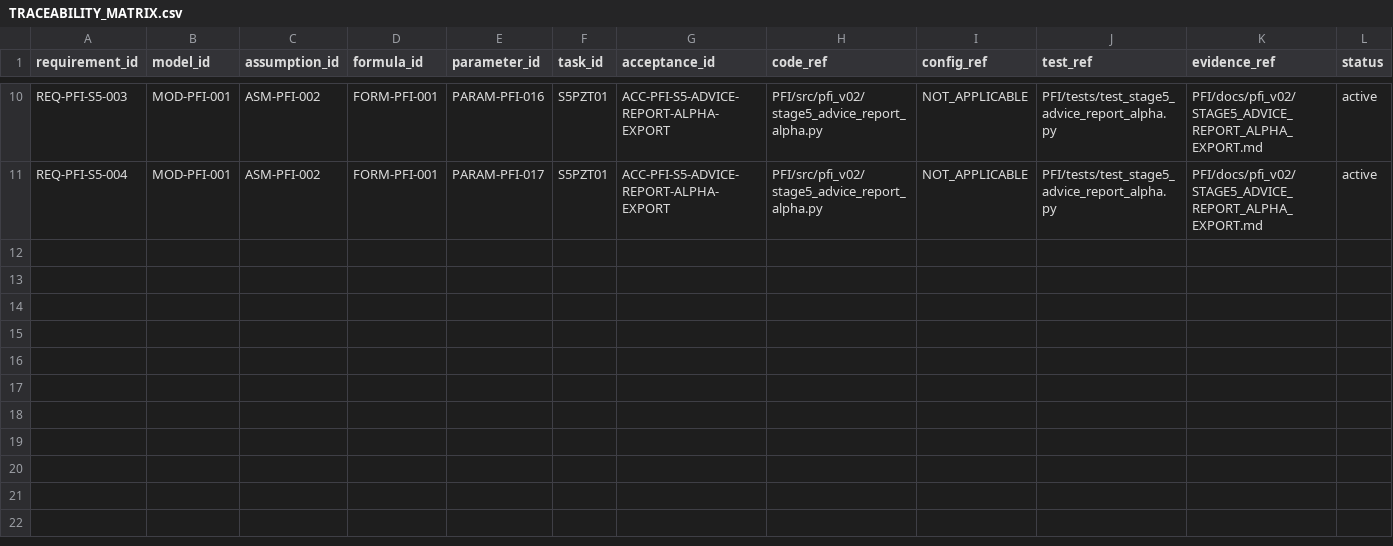
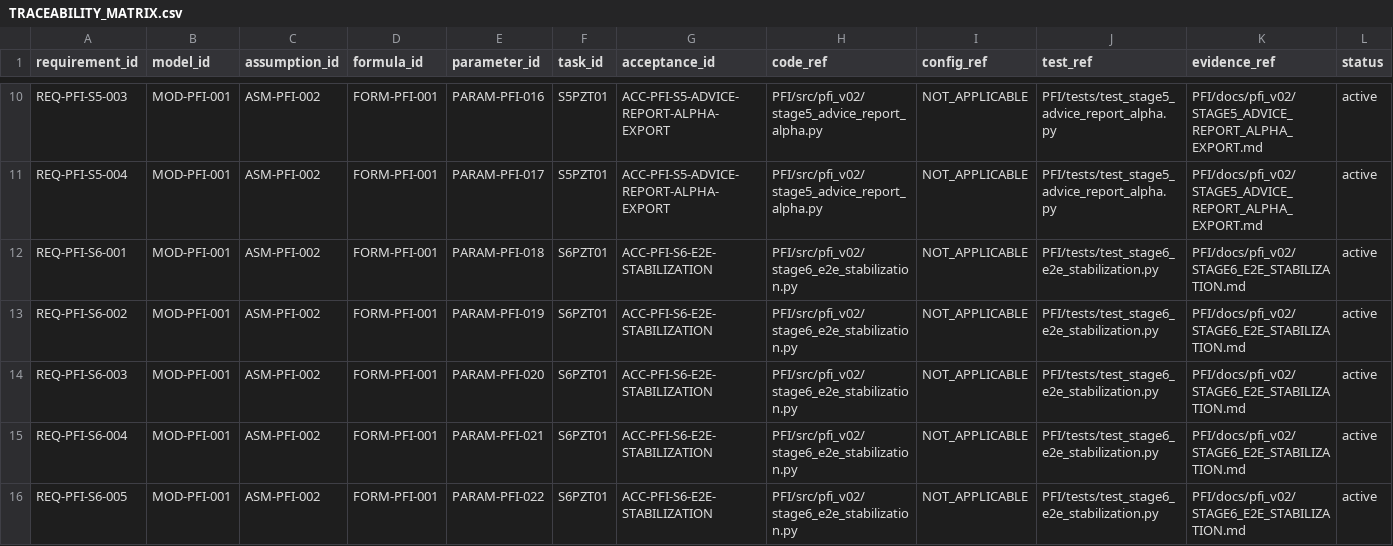
Before and after one commit to LinzeColin/MetaDatabase, a CSV file: PFI/docs/governance/TRACEABILITY_MATRIX.csv, drawn as a sheet; only a part is shown, gaps mark what is left out; the diff names each change by its address in the sheet, - before the commit and + after, or states it on an @@ line.

```diff
--- a/PFI/docs/governance/TRACEABILITY_MATRIX.csv
+++ b/PFI/docs/governance/TRACEABILITY_MATRIX.csv
+row 12: REQ-PFI-S6-001 | MOD-PFI-001 | ASM-PFI-002 | FORM-PFI-001 | PARAM-PFI-018 | S6PZT01 | ACC-PFI-S6-E2E-STABILIZATION | PFI/src/pfi_v02/stage6_e2e_stabilization.py | NOT_APPLICABLE | PFI/tests/test_stage6_e2e_stabilization.py | PFI/docs/pfi_v02/STAGE6_E2E_STABILIZATION.md | active
+row 13: REQ-PFI-S6-002 | MOD-PFI-001 | ASM-PFI-002 | FORM-PFI-001 | PARAM-PFI-019 | S6PZT01 | ACC-PFI-S6-E2E-STABILIZATION | PFI/src/pfi_v02/stage6_e2e_stabilization.py | NOT_APPLICABLE | PFI/tests/test_stage6_e2e_stabilization.py | PFI/docs/pfi_v02/STAGE6_E2E_STABILIZATION.md | active
+row 14: REQ-PFI-S6-003 | MOD-PFI-001 | ASM-PFI-002 | FORM-PFI-001 | PARAM-PFI-020 | S6PZT01 | ACC-PFI-S6-E2E-STABILIZATION | PFI/src/pfi_v02/stage6_e2e_stabilization.py | NOT_APPLICABLE | PFI/tests/test_stage6_e2e_stabilization.py | PFI/docs/pfi_v02/STAGE6_E2E_STABILIZATION.md | active
+row 15: REQ-PFI-S6-004 | MOD-PFI-001 | ASM-PFI-002 | FORM-PFI-001 | PARAM-PFI-021 | S6PZT01 | ACC-PFI-S6-E2E-STABILIZATION | PFI/src/pfi_v02/stage6_e2e_stabilization.py | NOT_APPLICABLE | PFI/tests/test_stage6_e2e_stabilization.py | PFI/docs/pfi_v02/STAGE6_E2E_STABILIZATION.md | active
+row 16: REQ-PFI-S6-005 | MOD-PFI-001 | ASM-PFI-002 | FORM-PFI-001 | PARAM-PFI-022 | S6PZT01 | ACC-PFI-S6-E2E-STABILIZATION | PFI/src/pfi_v02/stage6_e2e_stabilization.py | NOT_APPLICABLE | PFI/tests/test_stage6_e2e_stabilization.py | PFI/docs/pfi_v02/STAGE6_E2E_STABILIZATION.md | active
```
Also changed, not shown: PFI/docs/governance/parameter_registry.csv, 26 other files.
